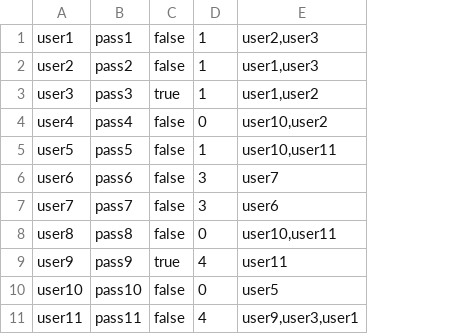
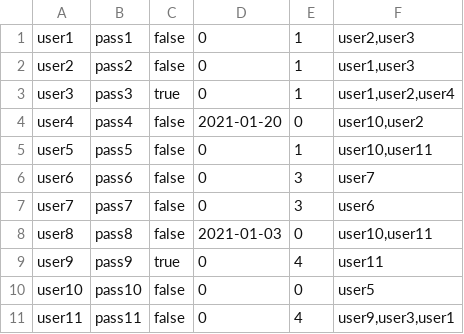
Before and after one commit to anacesar/AlarmeCovid, a CSV file: src/DataBase/users.csv, drawn as a sheet; addresses are those after the commit; the diff names each change by its address in the sheet, - before the commit and + after, or states it on an @@ line.

```diff
--- a/src/DataBase/users.csv
+++ b/src/DataBase/users.csv
+column D, rows 1-11: 0 | 0 | 0 | 2021-01-20 | 0 | 0 | 0 | 2021-01-03 | 0 | 0 | 0
-F3: user1,user2
+F3: user1,user2,user4
```
Also changed, not shown: out/production/AlarmeCovid/DataBase/users.csv, 27 other files.
